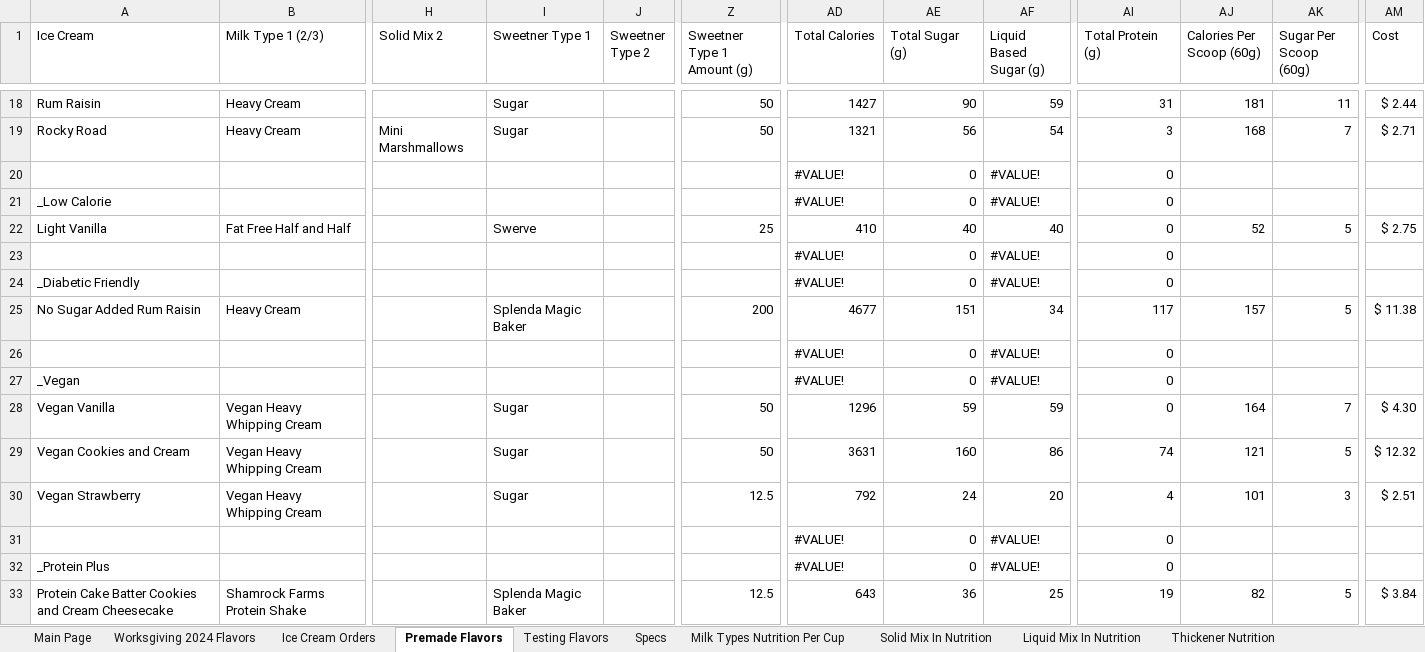
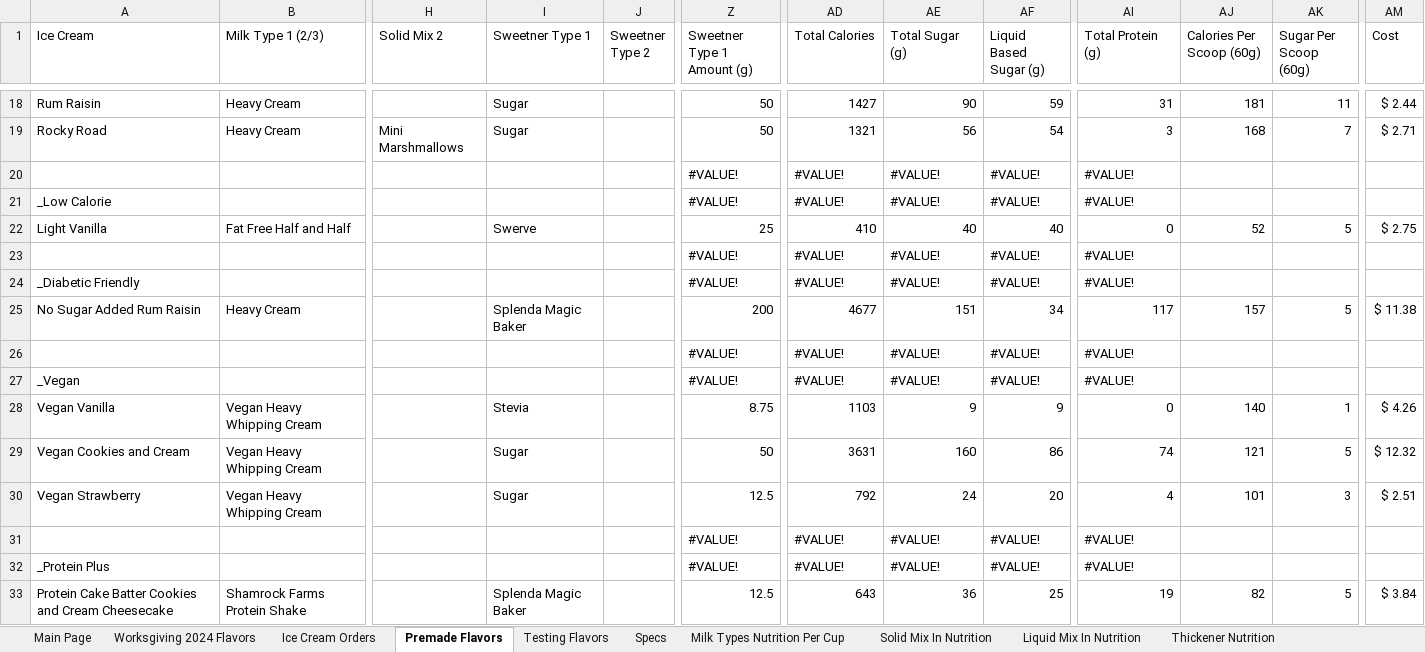
Before and after one commit to Micbro14/MicahsCookiesAndCreamsOrdering, an Excel workbook: Ice Cream Master Document.xlsm, sheet Premade Flavors, drawn as a sheet; only a part is shown, gaps mark what is left out; values as stored, in another font and other column widths than the file's, no cell formats; the diff covers the shown part only; the diff names each change by its address in the sheet, - before the commit and + after, or states it on an @@ line.

```diff
--- a/Ice Cream Master Document.xlsm (sheet Premade Flavors)
+++ b/Ice Cream Master Document.xlsm (sheet Premade Flavors)
-Z20:Z21 (Sweetner Type 1 Amount (g)): (empty)
+Z20:Z21 (Sweetner Type 1 Amount (g)): #VALUE!
-AE20:AE21 (Total Sugar (g)): 0
+AE20:AE21 (Total Sugar (g)): #VALUE!
-AI20:AI21 (Total Protein (g)): 0
+AI20:AI21 (Total Protein (g)): #VALUE!
-Z23:Z24 (Sweetner Type 1 Amount (g)): (empty)
+Z23:Z24 (Sweetner Type 1 Amount (g)): #VALUE!
-AE23:AE24 (Total Sugar (g)): 0
+AE23:AE24 (Total Sugar (g)): #VALUE!
-AI23:AI24 (Total Protein (g)): 0
+AI23:AI24 (Total Protein (g)): #VALUE!
-Z26:Z27 (Sweetner Type 1 Amount (g)): (empty)
+Z26:Z27 (Sweetner Type 1 Amount (g)): #VALUE!
-AE26:AE27 (Total Sugar (g)): 0
+AE26:AE27 (Total Sugar (g)): #VALUE!
-AI26:AI27 (Total Protein (g)): 0
+AI26:AI27 (Total Protein (g)): #VALUE!
-I28 (Sweetner Type 1): Sugar
+I28 (Sweetner Type 1): Stevia
-Z28 (Sweetner Type 1 Amount (g)): 50
+Z28 (Sweetner Type 1 Amount (g)): 8.75
-AD28 (Total Calories): 1296
+AD28 (Total Calories): 1103
-AE28 (Total Sugar (g)): 59
+AE28 (Total Sugar (g)): 9
-AF28 (Liquid Based Sugar (g)): 59
+AF28 (Liquid Based Sugar (g)): 9
-AJ28 (Calories Per Scoop (60g)): 164
+AJ28 (Calories Per Scoop (60g)): 140
-AK28 (Sugar Per Scoop (60g)): 7
+AK28 (Sugar Per Scoop (60g)): 1
-AM28 (Cost): $ 4.30
+AM28 (Cost): $ 4.26
-Z31:Z32 (Sweetner Type 1 Amount (g)): (empty)
+Z31:Z32 (Sweetner Type 1 Amount (g)): #VALUE!
-AE31:AE32 (Total Sugar (g)): 0
+AE31:AE32 (Total Sugar (g)): #VALUE!
-AI31:AI32 (Total Protein (g)): 0
+AI31:AI32 (Total Protein (g)): #VALUE!
```
Also changed, not shown: 32 edited cells elsewhere in this sheet, sheet Testing Flavors, cell formats, formulas that keep their value, 1 other file.
